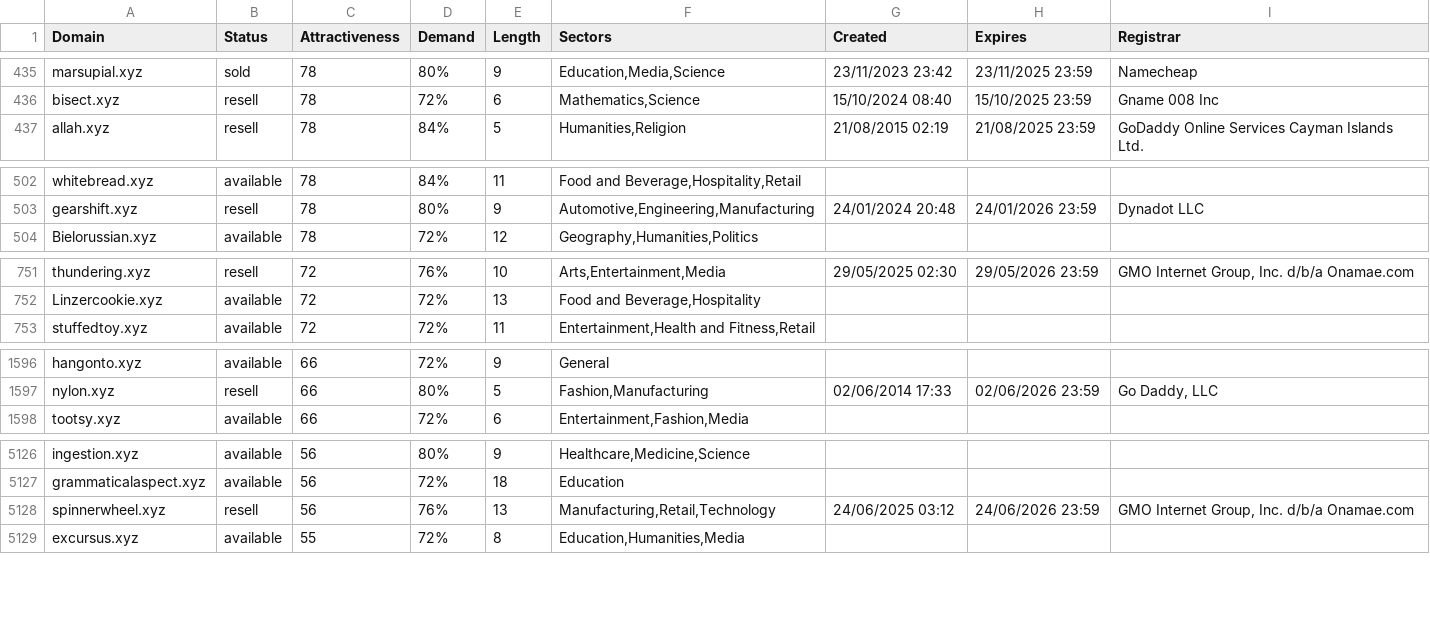
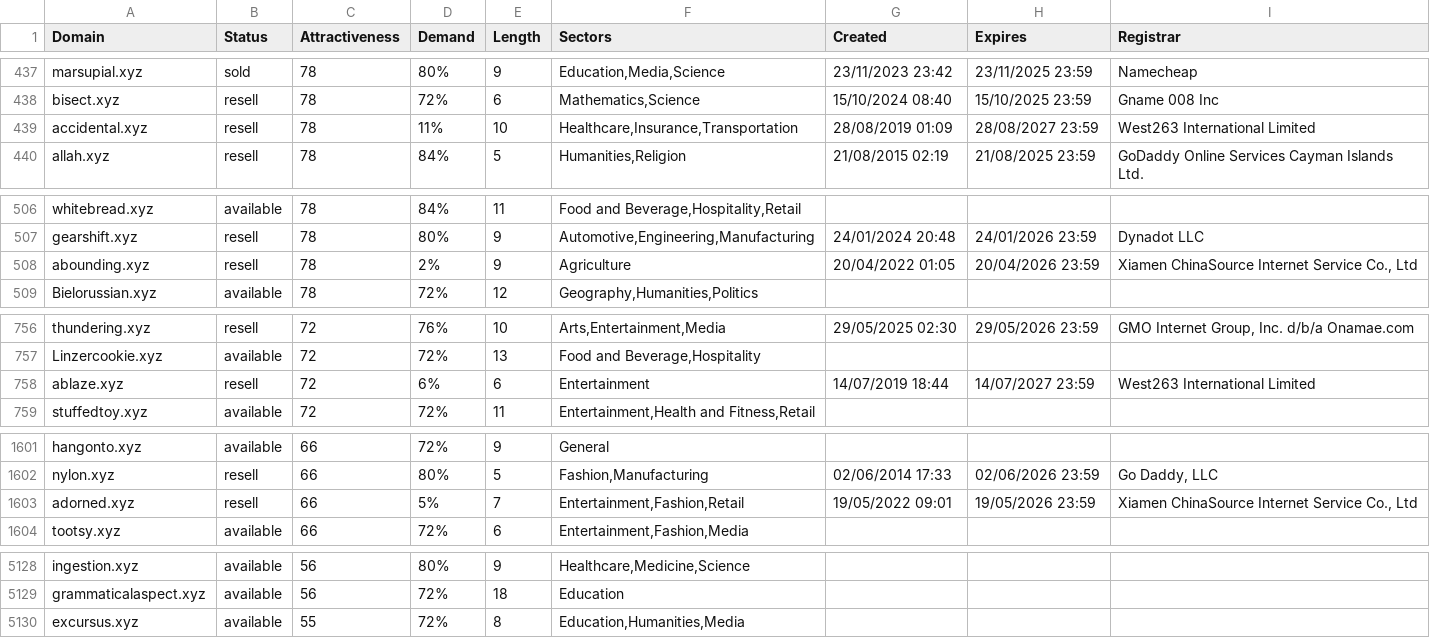
Before and after one commit to UniqueDomains/xyz-oneword-domains, a CSV file: xyz.csv, drawn as a sheet; only a part is shown, gaps mark what is left out; the diff covers the shown part only.

```diff
--- a/xyz.csv
+++ b/xyz.csv
@@ -436,2 +438,3 @@ marsupial.xyz,sold,78,80%,9,"Education,Media,Science",23/11/2023 23:42,23/11/202
 bisect.xyz,resell,78,72%,6,"Mathematics,Science",15/10/2024 08:40,15/10/2025 23:59,Gname 008 Inc
+accidental.xyz,resell,78,11%,10,"Healthcare,Insurance,Transportation",28/08/2019 01:09,28/08/2027 23:59,West263 International Limited
 allah.xyz,resell,78,84%,5,"Humanities,Religion",21/08/2015 02:19,21/08/2025 23:59,GoDaddy Online Services Cayman Islands Ltd.
@@ -503,2 +507,3 @@ whitebread.xyz,available,78,84%,11,"Food and Beverage,Hospitality,Retail",,,
 gearshift.xyz,resell,78,80%,9,"Automotive,Engineering,Manufacturing",24/01/2024 20:48,24/01/2026 23:59,Dynadot LLC
+abounding.xyz,resell,78,2%,9,Agriculture,20/04/2022 01:05,20/04/2026 23:59,"Xiamen ChinaSource Internet Service Co., Ltd"
 Bielorussian.xyz,available,78,72%,12,"Geography,Humanities,Politics",,,
@@ -752,2 +757,3 @@ thundering.xyz,resell,72,76%,10,"Arts,Entertainment,Media",29/05/2025 02:30,29/0
 Linzercookie.xyz,available,72,72%,13,"Food and Beverage,Hospitality",,,
+ablaze.xyz,resell,72,6%,6,Entertainment,14/07/2019 18:44,14/07/2027 23:59,West263 International Limited
 stuffedtoy.xyz,available,72,72%,11,"Entertainment,Health and Fitness,Retail",,,
@@ -1597,2 +1602,3 @@ hangonto.xyz,available,66,72%,9,General,,,
 nylon.xyz,resell,66,80%,5,"Fashion,Manufacturing",02/06/2014 17:33,02/06/2026 23:59,"Go Daddy, LLC"
+adorned.xyz,resell,66,5%,7,"Entertainment,Fashion,Retail",19/05/2022 09:01,19/05/2026 23:59,"Xiamen ChinaSource Internet Service Co., Ltd"
 tootsy.xyz,available,66,72%,6,"Entertainment,Fashion,Media",,,
@@ -5127,3 +5129,2 @@ ingestion.xyz,available,56,80%,9,"Healthcare,Medicine,Science",,,
 grammaticalaspect.xyz,available,56,72%,18,Education,,,
-spinnerwheel.xyz,resell,56,76%,13,"Manufacturing,Retail,Technology",24/06/2025 03:12,24/06/2026 23:59,"GMO Internet Group, Inc. d/b/a Onamae.com	"
 excursus.xyz,available,55,72%,8,"Education,Humanities,Media",,,
```
Also changed, not shown: 4 added rows, 7 removed rows and 74 edited cells elsewhere in this file, 2 other files.
